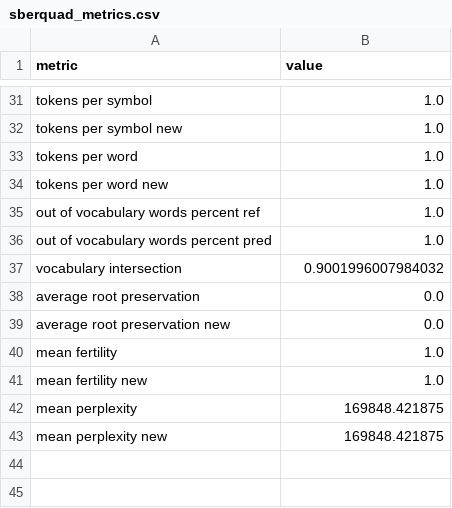
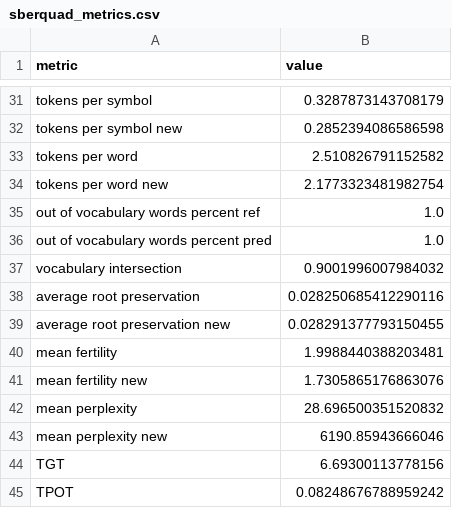
Before and after one commit to litvinenkonikita/tokenization, a CSV file: sberquad_metrics.csv, drawn as a sheet; only a part is shown, gaps mark what is left out; the diff covers the shown part only; the diff names each change by its address in the sheet, - before the commit and + after, or states it on an @@ line.

```diff
--- a/sberquad_metrics.csv
+++ b/sberquad_metrics.csv
-B31 (value): 1.0
+B31 (value): 0.3287873143708179
-B32 (value): 1.0
+B32 (value): 0.2852394086586598
-B33 (value): 1.0
+B33 (value): 2.510826791152582
-B34 (value): 1.0
+B34 (value): 2.1773323481982754
-B38 (value): 0.0
+B38 (value): 0.028250685412290116
-B39 (value): 0.0
+B39 (value): 0.028291377793150455
-B40 (value): 1.0
+B40 (value): 1.9988440388203481
-B41 (value): 1.0
+B41 (value): 1.7305865176863076
-B42 (value): 169848.421875
+B42 (value): 28.696500351520832
-B43 (value): 169848.421875
+B43 (value): 6190.85943666046
+row 44: TGT | 6.69300113778156
+row 45: TPOT | 0.08248676788959242
```
Also changed, not shown: 27 edited cells elsewhere in this file, logs.csv, 1 other file.
